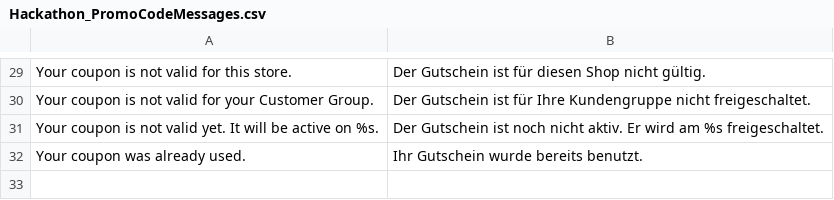
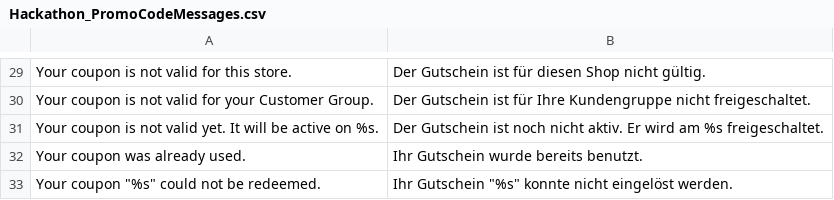
Before and after one commit to magento-hackathon/Hackathon_PromoCodeMessages, a CSV file: src/app/locale/de_DE/Hackathon_PromoCodeMessages.csv, drawn as a sheet; only a part is shown, gaps mark what is left out; the diff names each change by its address in the sheet, - before the commit and + after, or states it on an @@ line.

Commit message:
add translation

```diff
--- a/src/app/locale/de_DE/Hackathon_PromoCodeMessages.csv
+++ b/src/app/locale/de_DE/Hackathon_PromoCodeMessages.csv
+row 33: Your coupon "%s" could not be redeemed. | Ihr Gutschein "%s" konnte nicht eingelöst werden.
```
Also changed, not shown: src/app/locale/en_US/Hackathon_PromoCodeMessages.csv.
